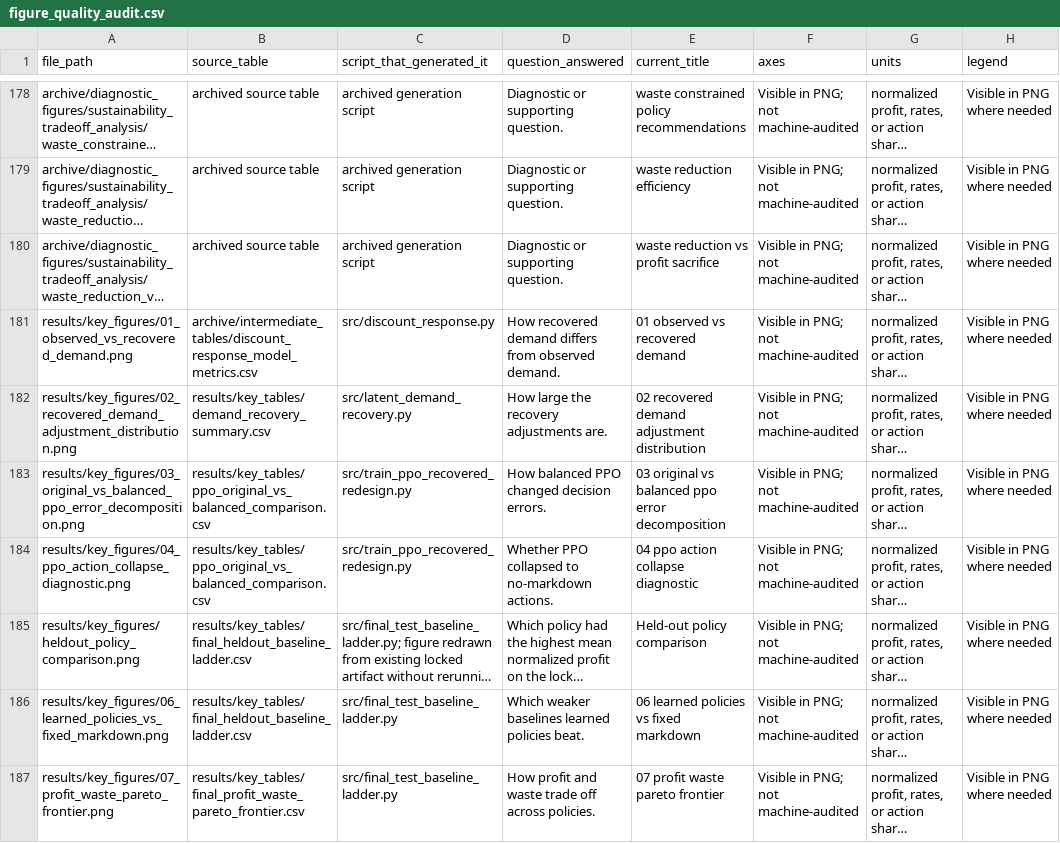
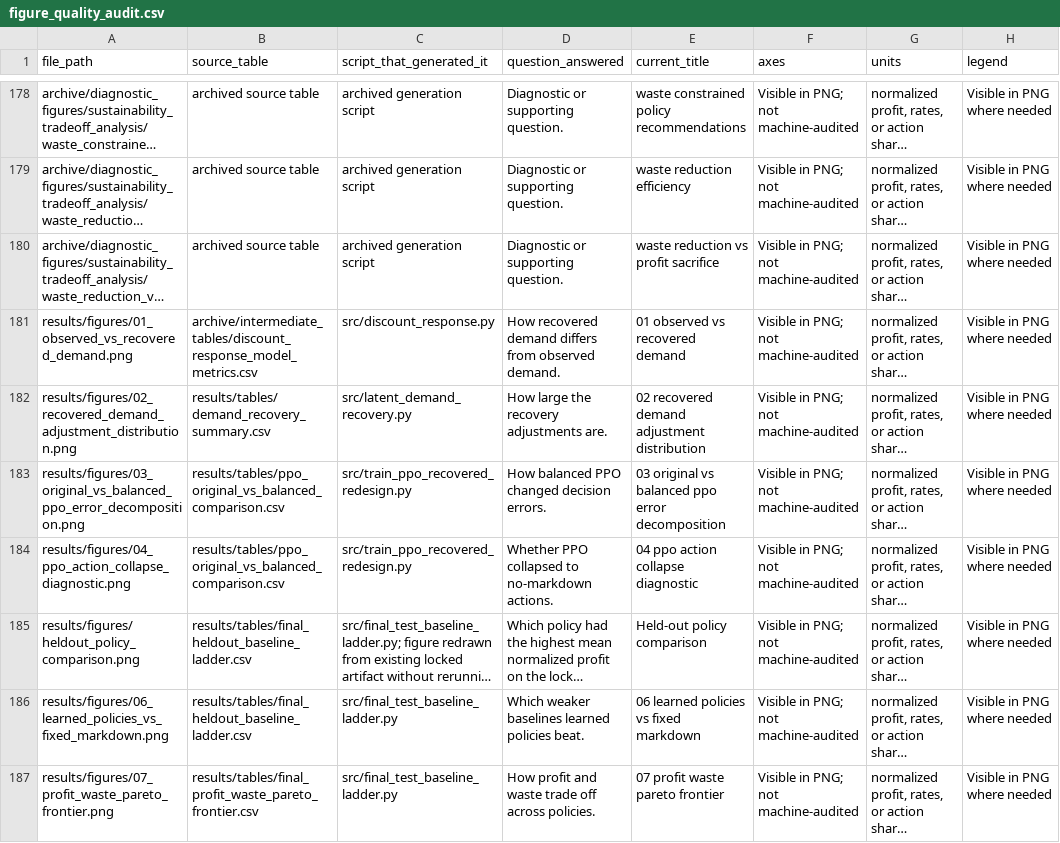
Before and after one commit to willowkatze/ppo-perishable-pricing, a CSV file: archive/audits/tables/figure_quality_audit.csv (was outputs/tables/figure_quality_audit.csv), drawn as a sheet; only a part is shown, gaps mark what is left out; long unchanged cells end in …; the diff names each change by its address in the sheet, - before the commit and + after, or states it on an @@ line.

Commit message:
archive: merge experiment and audit records

```diff
--- a/outputs/tables/figure_quality_audit.csv
+++ b/archive/audits/tables/figure_quality_audit.csv
-A181 (file_path): results/key_figures/01_observed_vs_recovered_demand.png
+A181 (file_path): results/figures/01_observed_vs_recovered_demand.png
-A182 (file_path): results/key_figures/02_recovered_demand_adjustment_distribution.png
+A182 (file_path): results/figures/02_recovered_demand_adjustment_distribution.png
-B182 (source_table): results/key_tables/demand_recovery_summary.csv
+B182 (source_table): results/tables/demand_recovery_summary.csv
-A183 (file_path): results/key_figures/03_original_vs_balanced_ppo_error_decomposition.png
+A183 (file_path): results/figures/03_original_vs_balanced_ppo_error_decomposition.png
-B183:B184 (source_table): results/key_tables/ppo_original_vs_balanced_comparison.csv
+B183:B184 (source_table): results/tables/ppo_original_vs_balanced_comparison.csv
-A184 (file_path): results/key_figures/04_ppo_action_collapse_diagnostic.png
+A184 (file_path): results/figures/04_ppo_action_collapse_diagnostic.png
-A185 (file_path): results/key_figures/heldout_policy_comparison.png
+A185 (file_path): results/figures/heldout_policy_comparison.png
-B185:B186 (source_table): results/key_tables/final_heldout_baseline_ladder.csv
+B185:B186 (source_table): results/tables/final_heldout_baseline_ladder.csv
-A186 (file_path): results/key_figures/06_learned_policies_vs_fixed_markdown.png
+A186 (file_path): results/figures/06_learned_policies_vs_fixed_markdown.png
-A187 (file_path): results/key_figures/07_profit_waste_pareto_frontier.png
+A187 (file_path): results/figures/07_profit_waste_pareto_frontier.png
-B187 (source_table): results/key_tables/final_profit_waste_pareto_frontier.csv
+B187 (source_table): results/tables/final_profit_waste_pareto_frontier.csv
```
Also changed, not shown: archive/audits/tables/table_quality_audit.csv, 28 other files.
